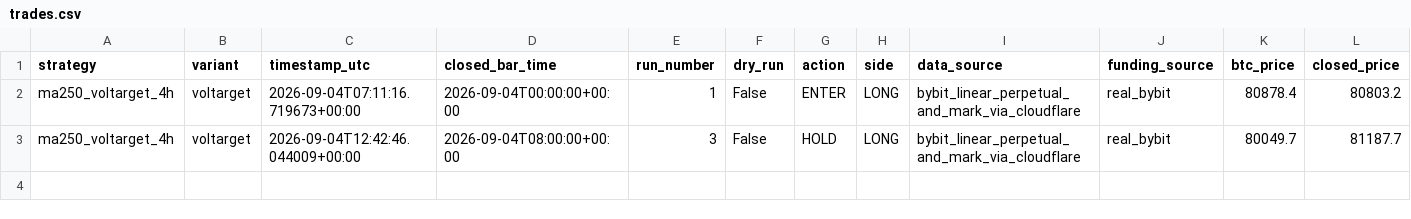
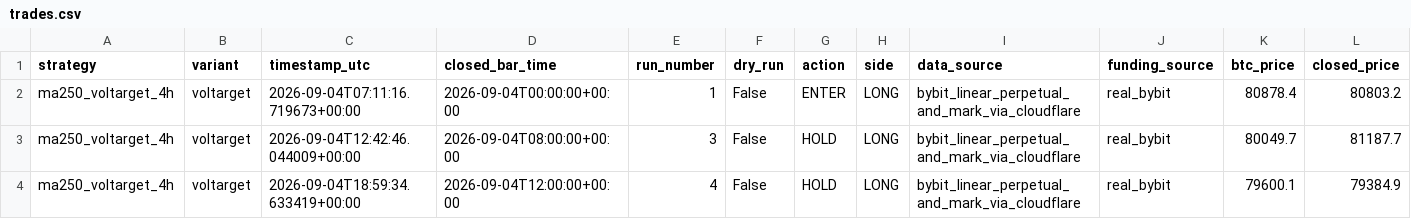
Before and after one commit to Abhishek97529/btc-trend-bot, a CSV file: strategies/ma250_4h_voltarget/runtime/trades.csv, drawn as a sheet; only a part is shown; rows hold the shown columns only; the diff names each change by its address in the sheet, - before the commit and + after, or states it on an @@ line.

```diff
--- a/strategies/ma250_4h_voltarget/runtime/trades.csv
+++ b/strategies/ma250_4h_voltarget/runtime/trades.csv
+row 4: ma250_voltarget_4h | voltarget | 2026-09-04T18:59:34.633419+00:00 | 2026-09-04T12:00:00+00:00 | 4 | False | HOLD | LONG | bybit_linear_perpetual_and_mark_via_cloudflare | real_bybit | 79600.1 | 79384.9
```
Also changed, not shown: strategies/ma250_4h_long_flat/runtime/trades.csv, strategies/ma250_4h_long_short/runtime/trades.csv, 11 other files.
